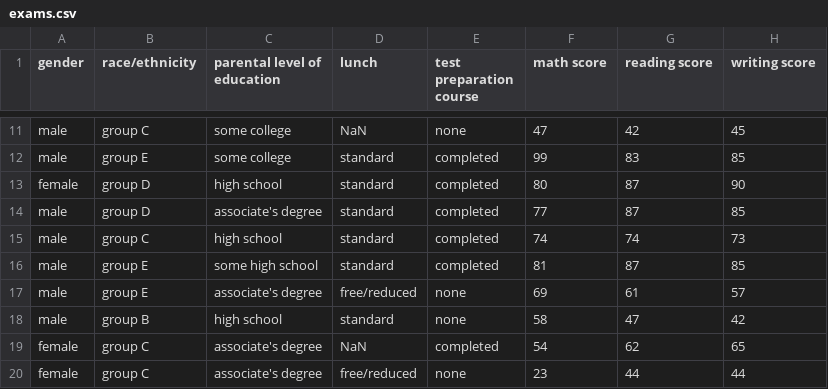
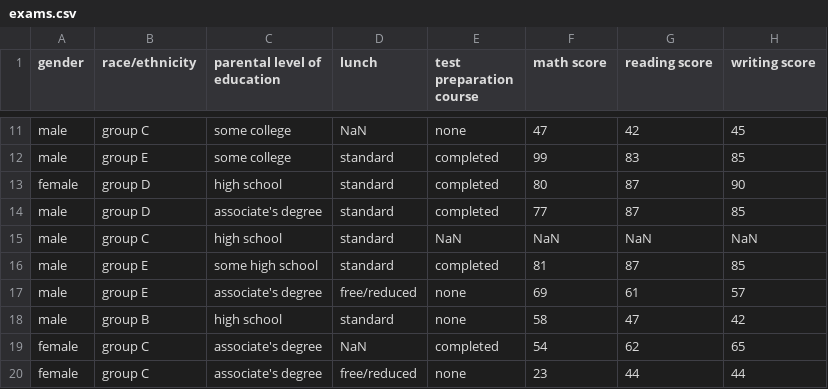
Before and after one commit to kocetora/nn_lection1, a CSV file: exams.csv, drawn as a sheet; only a part is shown, gaps mark what is left out.

Commit message:
Update exams.csv

```diff
--- a/exams.csv
+++ b/exams.csv
@@ -14,3 +14,3 @@
 "male","group D","associate's degree","standard","completed","77","87","85"
-"male","group C","high school","standard","completed","74","74","73"
+"male","group C","high school","standard",NaN,NaN,NaN,NaN
 "male","group E","some high school","standard","completed","81","87","85"
```
